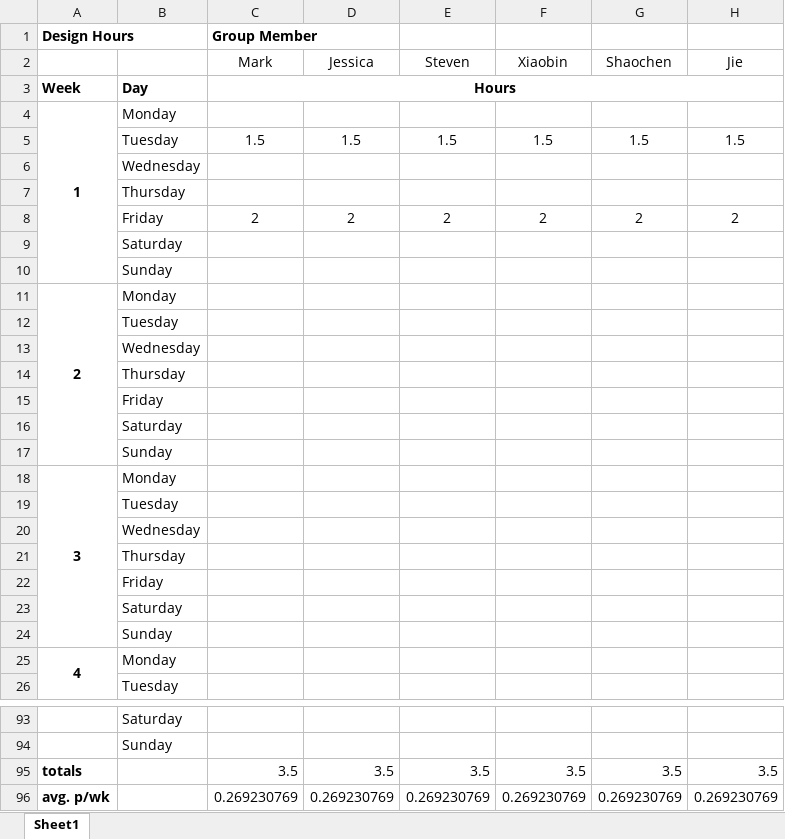
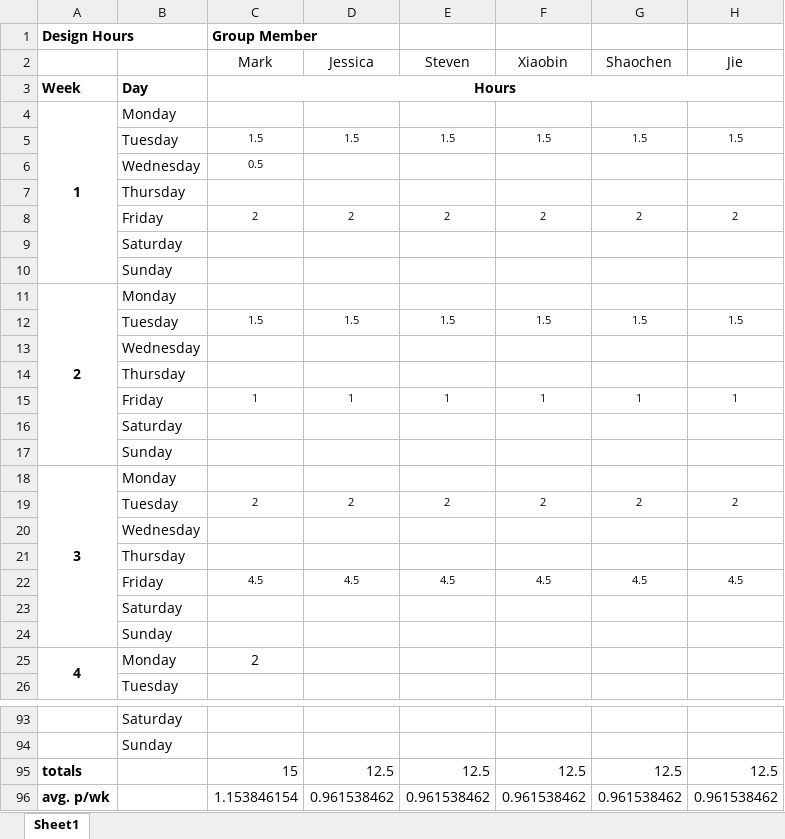
Before and after one commit to sbardz/ELEC5551-Design-Project-Team-12, an Excel workbook: Hours Log.xlsx, sheet Sheet1, drawn as a sheet; only a part is shown, gaps mark what is left out; values as stored, in another font and other column widths than the file's, no borders; conditional formats not drawn; removed rows and columns are numbered as before the commit, all else as after; the diff names each change by its address in the sheet, - before the commit and + after, or states it on an @@ line.

Commit message:
Add files via upload

```diff
--- a/Hours Log.xlsx (sheet Sheet1)
+++ b/Hours Log.xlsx (sheet Sheet1)
@@ C5:H5 text size: smaller @@
-C6 (Group Member): (empty)
+C6 (Group Member): 0.5
@@ C8:H8 text size: smaller @@
-row 12:  | Tuesday
+row 12:  | Tuesday | 1.5 | 1.5 | 1.5 | 1.5 | 1.5 | 1.5
-row 15:  | Friday
+row 15:  | Friday | 1 | 1 | 1 | 1 | 1 | 1
-row 19:  | Tuesday
+row 19:  | Tuesday | 2 | 2 | 2 | 2 | 2 | 2
-row 22:  | Friday
+row 22:  | Friday | 4.5 | 4.5 | 4.5 | 4.5 | 4.5 | 4.5
-C25 (Group Member): (empty)
+C25 (Group Member): 2
-row 95: totals |  | 3.5 | 3.5 | 3.5 | 3.5 | 3.5 | 3.5
-row 96: avg. p/wk |  | 0.269230769 | 0.269230769 | 0.269230769 | 0.269230769 | 0.269230769 | 0.269230769
+row 95: totals |  | 15 | 12.5 | 12.5 | 12.5 | 12.5 | 12.5
+row 96: avg. p/wk |  | 1.153846154 | 0.961538462 | 0.961538462 | 0.961538462 | 0.961538462 | 0.961538462
```
